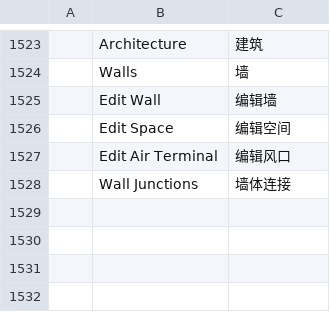
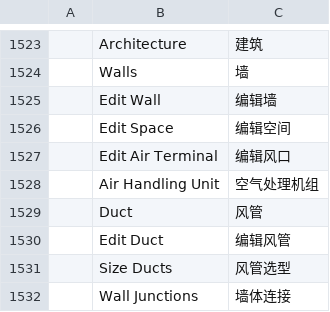
Before and after one commit to freemans32/cadcraft, a TSV file: crates/ui-egui/src/i18n/zh.tsv, drawn as a sheet; only a part is shown, gaps mark what is left out; the diff names each change by its address in the sheet, - before the commit and + after, or states it on an @@ line.

```diff
--- a/crates/ui-egui/src/i18n/zh.tsv
+++ b/crates/ui-egui/src/i18n/zh.tsv
+row 1528:  | Air Handling Unit | 空气处理机组
+row 1529:  | Duct | 风管
+row 1530:  | Edit Duct | 编辑风管
+row 1531:  | Size Ducts | 风管选型
```
Also changed, not shown: crates/ui-egui/src/i18n/fr.tsv, 13 other files.
